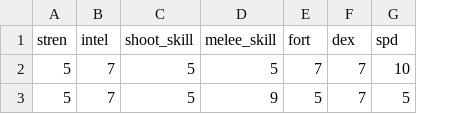
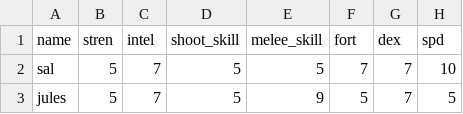
Before and after one commit to SakaSal/SakaRPG-master, a CSV file: team.csv, drawn as a sheet; only a part is shown; the diff names each change by its address in the sheet, - before the commit and + after, or states it on an @@ line.

```diff
--- a/team.csv
+++ b/team.csv
+column A (name), rows 2-3: sal | jules
```
Also changed, not shown: 25 other files.
